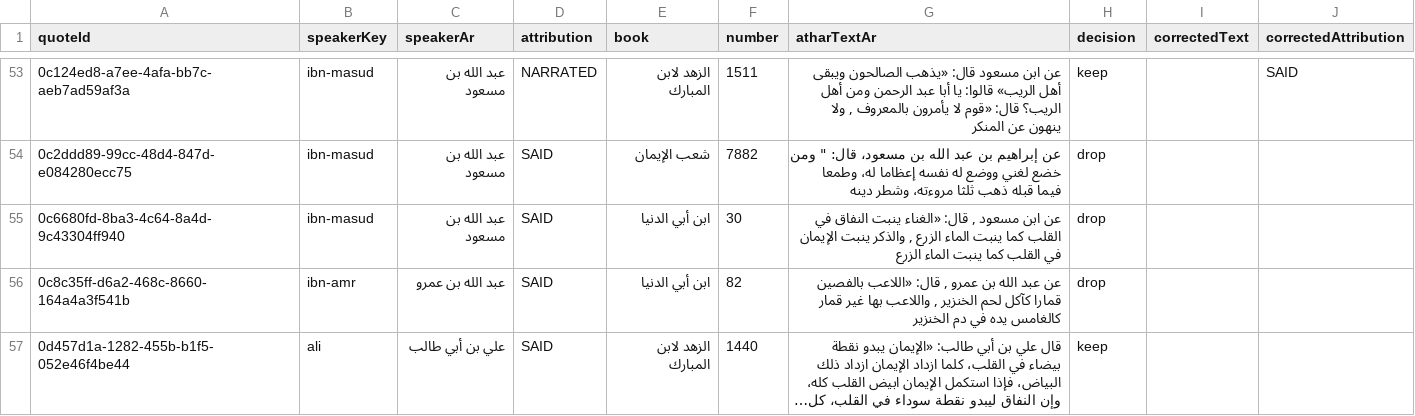
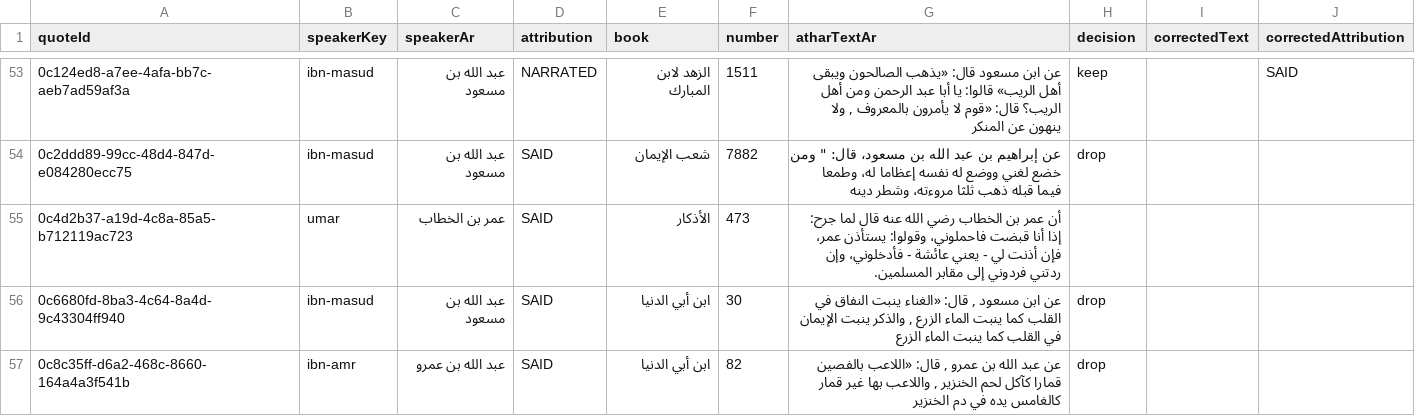
Before and after one commit to Akhera-Plants/Thekra, a TSV file: docs/taxonomy/athar-review.tsv, drawn as a sheet; only a part is shown, gaps mark what is left out; the shorter side is filled out with more unchanged rows; long unchanged cells end in …; the diff covers the shown part only.

```diff
--- a/docs/taxonomy/athar-review.tsv
+++ b/docs/taxonomy/athar-review.tsv
@@ -55 +55,2 @@ quoteId	speakerKey	speakerAr	attribution	book	number	atharTextAr	decision	correc
+0c4d2b37-a19d-4c8a-85a5-b712119ac723	umar	عمر بن الخطاب	SAID	الأذكار	473	أن عمر بن الخطاب رضي الله عنه قال لما جرح: إذا أنا قبضت فاحملوني، وقولوا: يستأذن عمر، فإن أذنت لي - يعني عائشة - فأدخلوني، وإن ردتني فردوني إلى مقابر المسلمين.			
 0c6680fd-8ba3-4c64-8a4d-9c43304ff940	ibn-masud	عبد الله بن مسعود	SAID	ابن أبي الدنيا	30	عن ابن مسعود , قال: «الغناء ينبت النفاق في القلب كما ينبت الماء الزرع , والذكر ينبت الإيمان في القلب كما ينبت الماء الزرع	drop		
```
Also changed, not shown: 6 added rows elsewhere in this file, docs/taxonomy/athar-unlisted-speakers.tsv, 12 other files.
